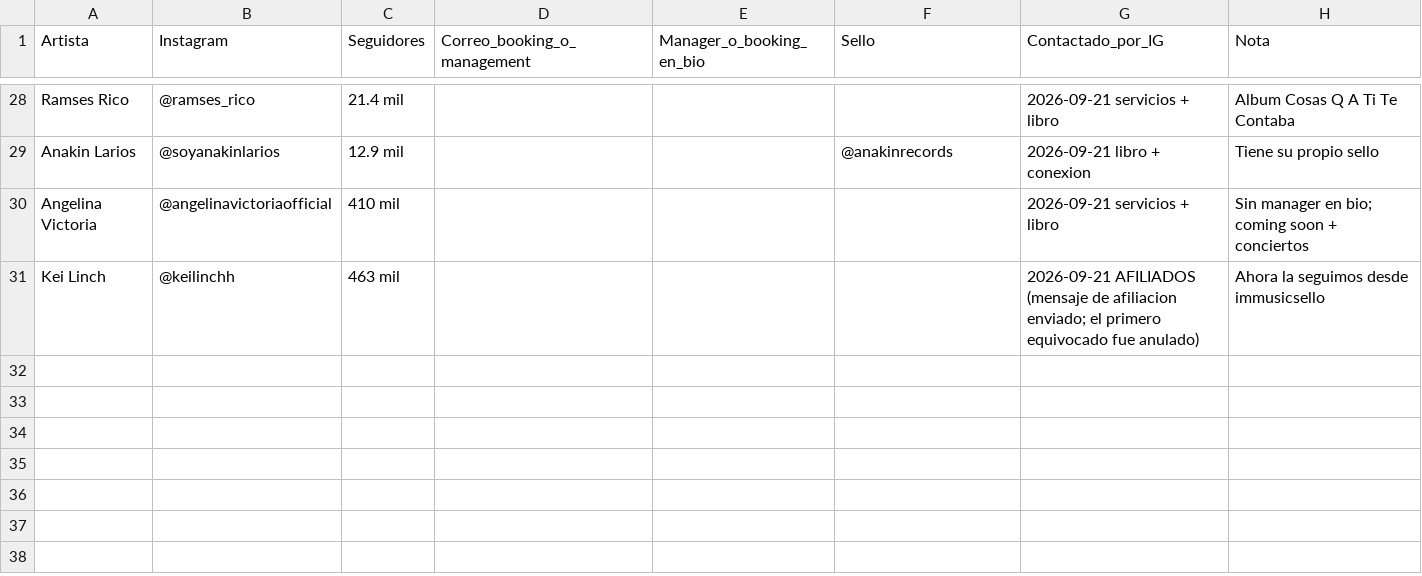
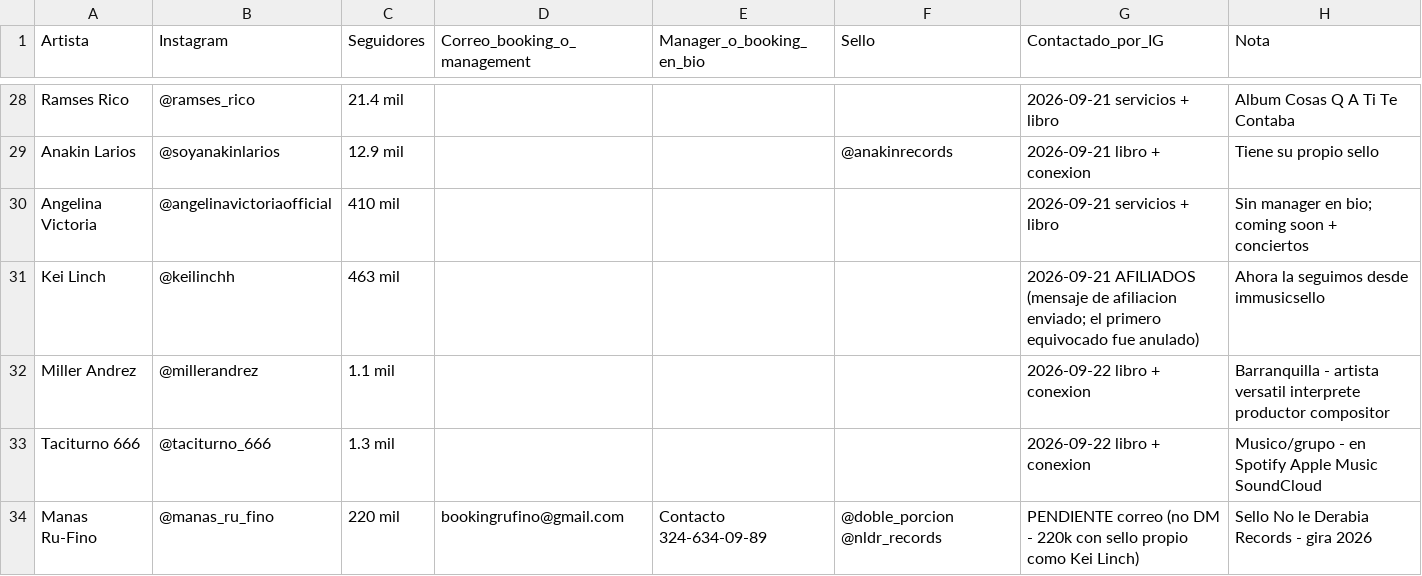
Before and after one commit to joseg09dg-888/IMSYSTEM, a CSV file: data/CONTACTOS_INSTAGRAM.csv, drawn as a sheet; only a part is shown, gaps mark what is left out.

```diff
--- a/data/CONTACTOS_INSTAGRAM.csv
+++ b/data/CONTACTOS_INSTAGRAM.csv
@@ -31 +31,4 @@ Angelina Victoria,@angelinavictoriaofficial,410 mil,,,,2026-09-21 servicios + li
 Kei Linch,@keilinchh,463 mil,,,,2026-09-21 AFILIADOS (mensaje de afiliacion enviado; el primero equivocado fue anulado),Ahora la seguimos desde immusicsello
+Miller Andrez,@millerandrez,1.1 mil,,,,2026-09-22 libro + conexion,Barranquilla - artista versatil interprete productor compositor
+Taciturno 666,@taciturno_666,1.3 mil,,,,2026-09-22 libro + conexion,Musico/grupo - en Spotify Apple Music SoundCloud
+Manas Ru-Fino,@manas_ru_fino,220 mil,bookingrufino@gmail.com,Contacto 324-634-09-89,"@doble_porcion @nldr_records",PENDIENTE correo (no DM - 220k con sello propio como Kei Linch),Sello No le Derabia Records - gira 2026
```
Also changed, not shown: data/libro_enviados.csv, 5 other files.
